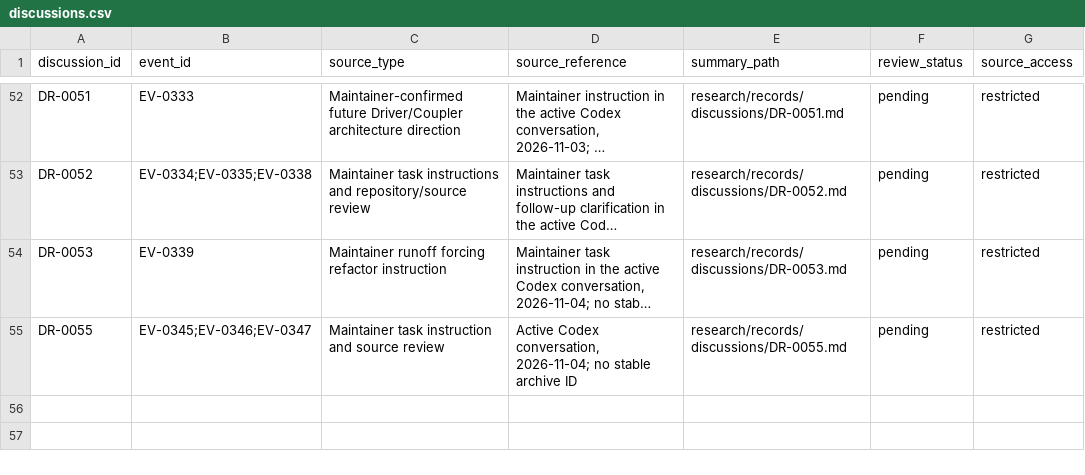
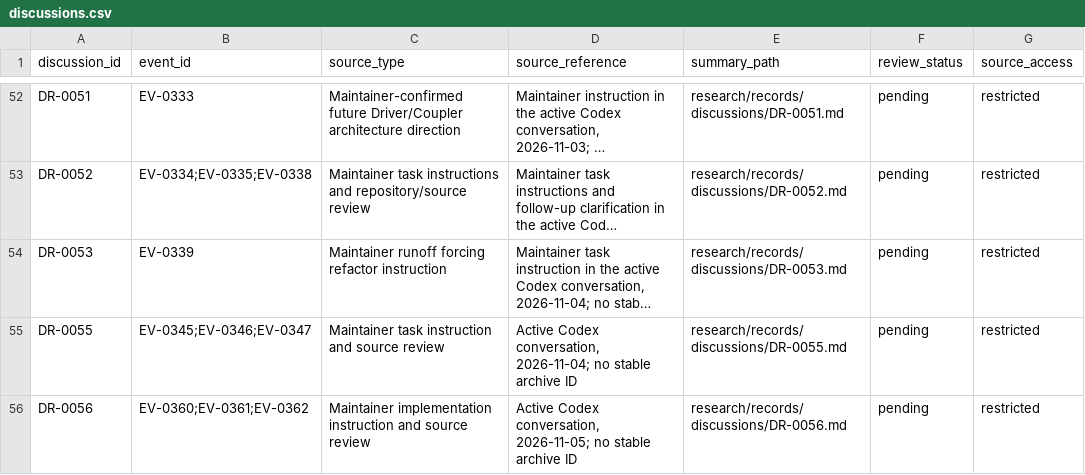
Before and after one commit to global-hydrodynamics/CaMa-Flood_v4, a CSV file: research/discussions.csv, drawn as a sheet; only a part is shown, gaps mark what is left out; long unchanged cells end in …; the diff names each change by its address in the sheet, - before the commit and + after, or states it on an @@ line.

```diff
--- a/research/discussions.csv
+++ b/research/discussions.csv
+row 56: DR-0056 | EV-0360;EV-0361;EV-0362 | Maintainer implementation instruction and source review | Active Codex conversation, 2026-11-05; no stable archive ID | research/records/discussions/DR-0056.md | pending | restricted
```
Also changed, not shown: research/development_tasks.csv, research/events.csv, 3 other files.
